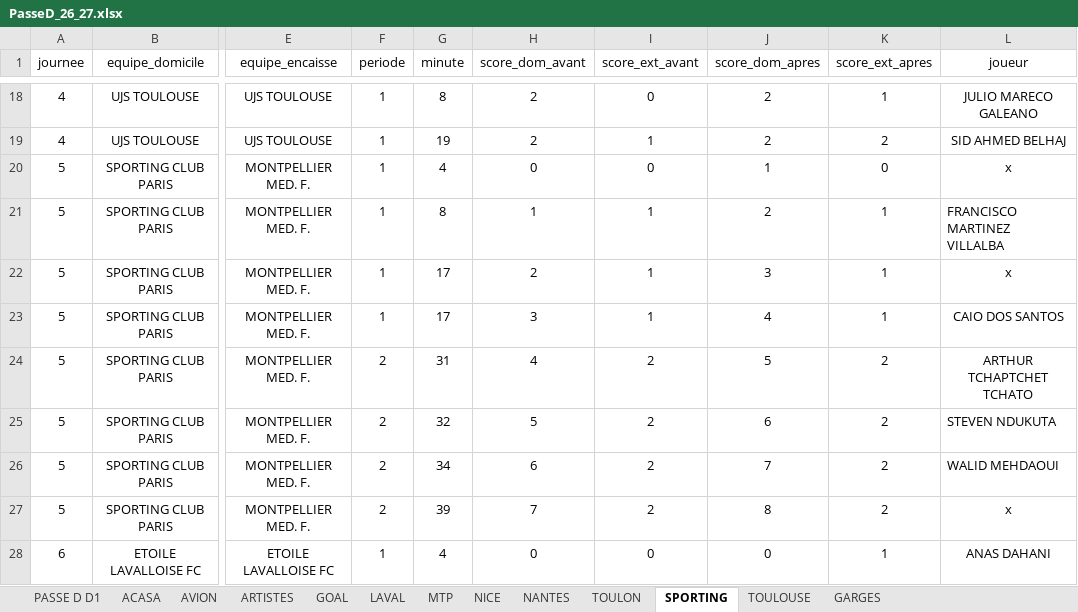
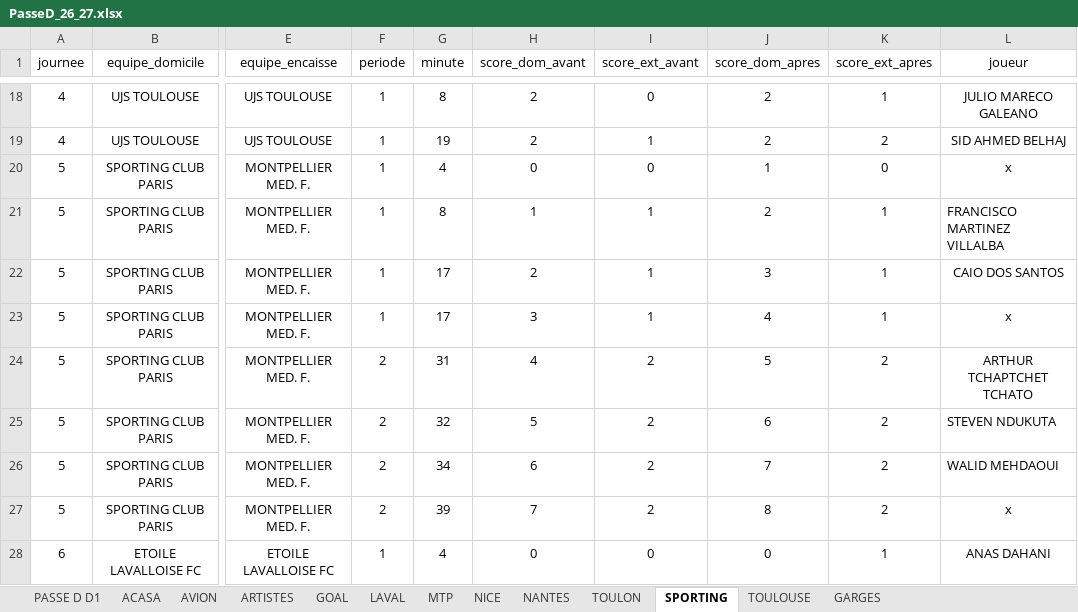
Before and after one commit to victorgeoffroy01-prog/d1-futsal-2026, an Excel workbook: PasseD_26_27.xlsx, sheet SPORTING, drawn as a sheet; only a part is shown, gaps mark what is left out; values as stored, in another font and other column widths than the file's, no borders; charts and pictures not drawn; the diff names each change by its address in the sheet, - before the commit and + after, or states it on an @@ line.

```diff
--- a/PasseD_26_27.xlsx (sheet SPORTING)
+++ b/PasseD_26_27.xlsx (sheet SPORTING)
-L22 (joueur): x
+L22 (joueur): CAIO DOS SANTOS
-L23 (joueur): CAIO DOS SANTOS
+L23 (joueur): x
```
